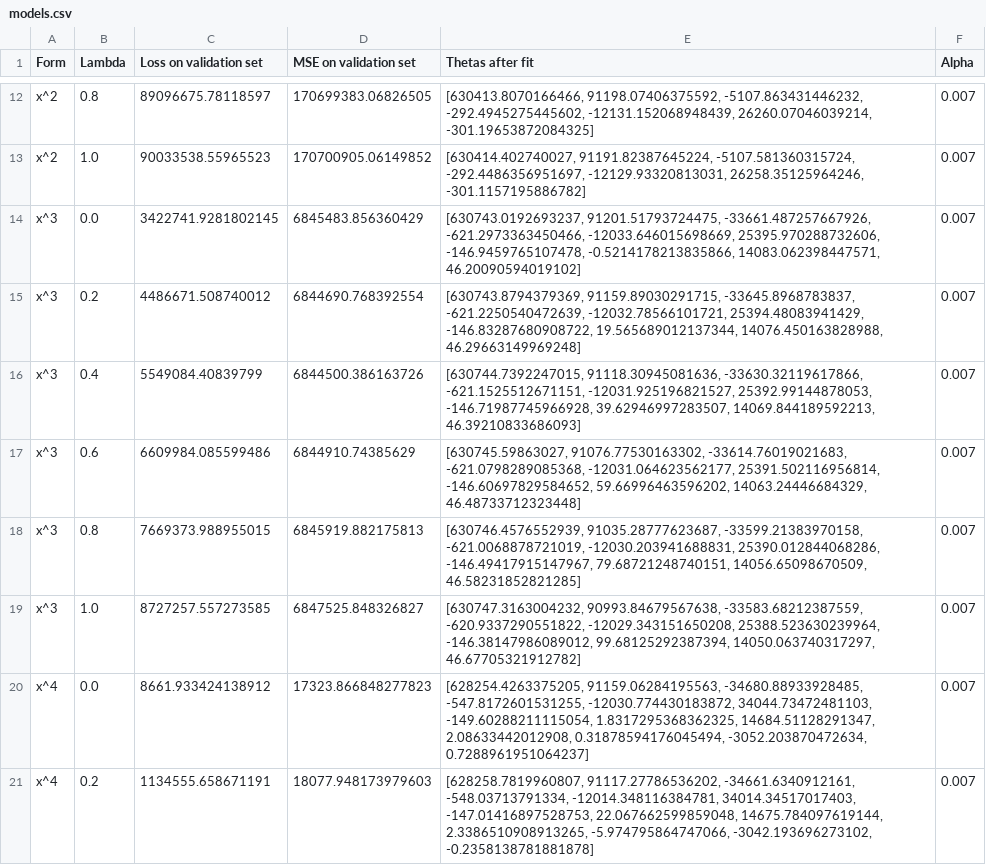
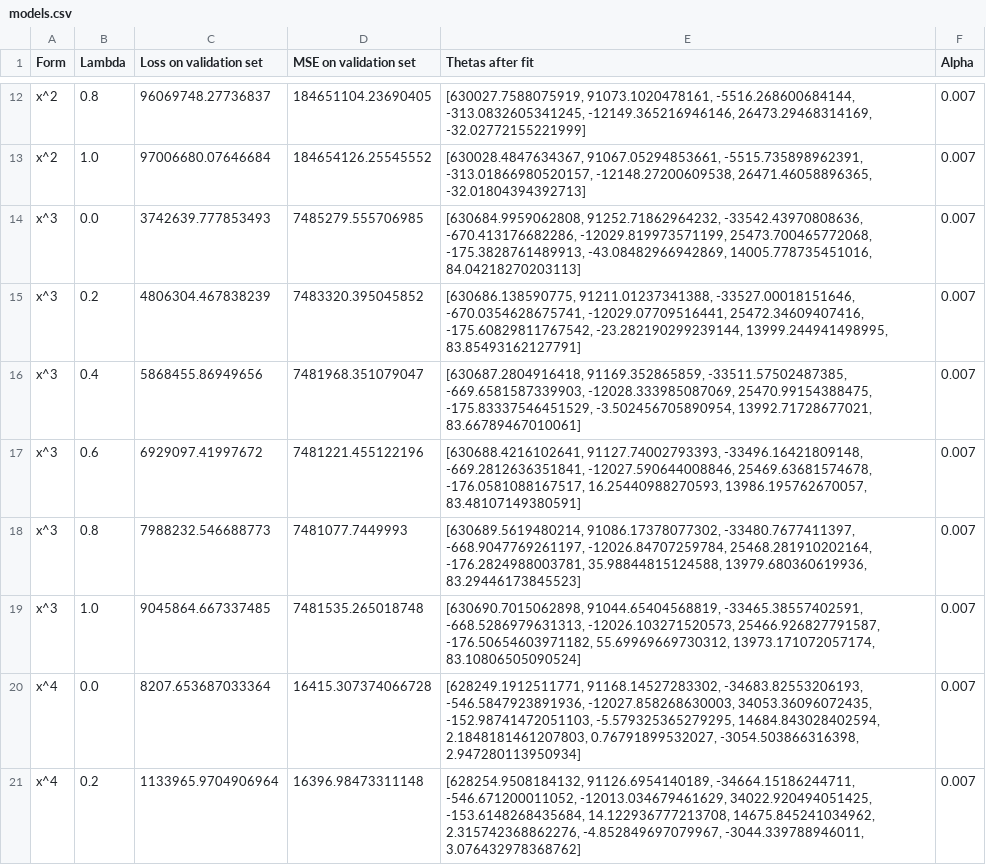
Before and after one commit to Ala-Na/Bootcamp-MachineLearning, a CSV file: M04/ex07/models.csv, drawn as a sheet; only a part is shown, gaps mark what is left out; the diff covers the shown part only; the diff names each change by its address in the sheet, - before the commit and + after, or states it on an @@ line.

```diff
--- a/M04/ex07/models.csv
+++ b/M04/ex07/models.csv
-C12 (Loss on validation set): 89096675.78118597
+C12 (Loss on validation set): 96069748.27736837
-D12 (MSE on validation set): 170699383.06826505
+D12 (MSE on validation set): 184651104.23690405
-E12 (Thetas after fit): [630413.8070166466, 91198.07406375592, -5107.863431446232, -292.4945275445602, -12131.152068948439, 26260.07046039214, -301.19653872084325]
+E12 (Thetas after fit): [630027.7588075919, 91073.1020478161, -5516.268600684144, -313.0832605341245, -12149.365216946146, 26473.29468314169, -32.02772155221999]
-C13 (Loss on validation set): 90033538.55965523
+C13 (Loss on validation set): 97006680.07646684
-D13 (MSE on validation set): 170700905.06149852
+D13 (MSE on validation set): 184654126.25545552
-E13 (Thetas after fit): [630414.402740027, 91191.82387645224, -5107.581360315724, -292.4486356951697, -12129.93320813031, 26258.35125964246, -301.1157195886782]
+E13 (Thetas after fit): [630028.4847634367, 91067.05294853661, -5515.735898962391, -313.01866980520157, -12148.27200609538, 26471.46058896365, -32.01804394392713]
-C14 (Loss on validation set): 3422741.9281802145
+C14 (Loss on validation set): 3742639.777853493
-D14 (MSE on validation set): 6845483.856360429
+D14 (MSE on validation set): 7485279.555706985
-E14 (Thetas after fit): [630743.0192693237, 91201.51793724475, -33661.487257667926, -621.2973363450466, -12033.646015698669, 25395.970288732606, -146.9459765107478, -0.5214178213835866, 14083.062398447571, 46.20090594019102]
+E14 (Thetas after fit): [630684.9959062808, 91252.71862964232, -33542.43970808636, -670.413176682286, -12029.819973571199, 25473.700465772068, -175.3828761489913, -43.08482966942869, 14005.778735451016, 84.04218270203113]
-C15 (Loss on validation set): 4486671.508740012
+C15 (Loss on validation set): 4806304.467838239
-D15 (MSE on validation set): 6844690.768392554
+D15 (MSE on validation set): 7483320.395045852
-E15 (Thetas after fit): [630743.8794379369, 91159.89030291715, -33645.8968783837, -621.2250540472639, -12032.78566101721, 25394.48083941429, -146.83287680908722, 19.565689012137344, 14076.450163828988, 46.29663149969248]
+E15 (Thetas after fit): [630686.138590775, 91211.01237341388, -33527.00018151646, -670.0354628675741, -12029.07709516441, 25472.34609407416, -175.60829811767542, -23.282190299239144, 13999.244941498995, 83.85493162127791]
-C16 (Loss on validation set): 5549084.40839799
+C16 (Loss on validation set): 5868455.86949656
-D16 (MSE on validation set): 6844500.386163726
+D16 (MSE on validation set): 7481968.351079047
-E16 (Thetas after fit): [630744.7392247015, 91118.30945081636, -33630.32119617866, -621.1525512671151, -12031.925196821527, 25392.99144878053, -146.71987745966928, 39.62946997283507, 14069.844189592213, 46.39210833686093]
+E16 (Thetas after fit): [630687.2804916418, 91169.352865859, -33511.57502487385, -669.6581587339903, -12028.333985087069, 25470.99154388475, -175.83337546451529, -3.502456705890954, 13992.71728677021, 83.66789467010061]
-C17 (Loss on validation set): 6609984.085599486
+C17 (Loss on validation set): 6929097.41997672
-D17 (MSE on validation set): 6844910.74385629
+D17 (MSE on validation set): 7481221.455122196
-E17 (Thetas after fit): [630745.59863027, 91076.77530163302, -33614.76019021683, -621.0798289085368, -12031.064623562177, 25391.502116956814, -146.60697829584652, 59.66996463596202, 14063.24446684329, 46.48733712323448]
+E17 (Thetas after fit): [630688.4216102641, 91127.74002793393, -33496.16421809148, -669.2812636351841, -12027.590644008846, 25469.63681574678, -176.0581088167517, 16.25440988270593, 13986.195762670057, 83.48107149380591]
-C18 (Loss on validation set): 7669373.988955015
+C18 (Loss on validation set): 7988232.546688773
-D18 (MSE on validation set): 6845919.882175813
+D18 (MSE on validation set): 7481077.7449993
-E18 (Thetas after fit): [630746.4576552939, 91035.28777623687, -33599.21383970158, -621.0068878721019, -12030.203941688831, 25390.012844068286, -146.49417915147967, 79.68721248740151, 14056.65098670509, 46.58231852821285]
+E18 (Thetas after fit): [630689.5619480214, 91086.17378077302, -33480.7677411397, -668.9047769261197, -12026.84707259784, 25468.281910202164, -176.2824988003781, 35.98844815124588, 13979.680360619936, 83.29446173845523]
-C19 (Loss on validation set): 8727257.557273585
+C19 (Loss on validation set): 9045864.667337485
-D19 (MSE on validation set): 6847525.848326827
+D19 (MSE on validation set): 7481535.265018748
-E19 (Thetas after fit): [630747.3163004232, 90993.84679567638, -33583.68212387559, -620.9337290551822, -12029.343151650208, 25388.523630239964, -146.38147986089012, 99.68125292387394, 14050.063740317297, 46.67705321912782]
+E19 (Thetas after fit): [630690.7015062898, 91044.65404568819, -33465.38557402591, -668.5286979631313, -12026.103271520573, 25466.926827791587, -176.50654603971182, 55.69969669730312, 13973.171072057174, 83.10806505090524]
-C20 (Loss on validation set): 8661.933424138912
+C20 (Loss on validation set): 8207.653687033364
-D20 (MSE on validation set): 17323.866848277823
+D20 (MSE on validation set): 16415.307374066728
-E20 (Thetas after fit): [628254.4263375205, 91159.06284195563, -34680.88933928485, -547.8172601531255, -12030.774430183872, 34044.73472481103, -149.60288211115054, 1.8317295368362325, 14684.51128291347, 2.08633442012908, 0.31878594176045494, -3052.203870472634, 0.7288961951064237]
+E20 (Thetas after fit): [628249.1912511771, 91168.14527283302, -34683.82553206193, -546.5847923891936, -12027.858268630003, 34053.36096072435, -152.98741472051103, -5.579325365279295, 14684.843028402594, 2.1848181461207803, 0.76791899532027, -3054.503866316398, 2.947280113950934]
-C21 (Loss on validation set): 1134555.658671191
+C21 (Loss on validation set): 1133965.9704906964
-D21 (MSE on validation set): 18077.948173979603
+D21 (MSE on validation set): 16396.98473311148
-E21 (Thetas after fit): [628258.7819960807, 91117.27786536202, -34661.6340912161, -548.03713791334, -12014.348116384781, 34014.34517017403, -147.01416897528753, 22.067662599859048, 14675.784097619144, 2.3386510908913265, -5.974795864747066, -3042.193696273102, -0.2358138781881878]
+E21 (Thetas after fit): [628254.9508184132, 91126.6954140189, -34664.15186244711, -546.671200011052, -12013.034679461629, 34022.920494051425, -153.6148268435684, 14.122936777213708, 14675.845241034962, 2.315742368862276, -4.852849697079967, -3044.339788946011, 3.076432978368762]
```
Also changed, not shown: 42 edited cells elsewhere in this file, M04/ex09/models.csv, 10 other files.
